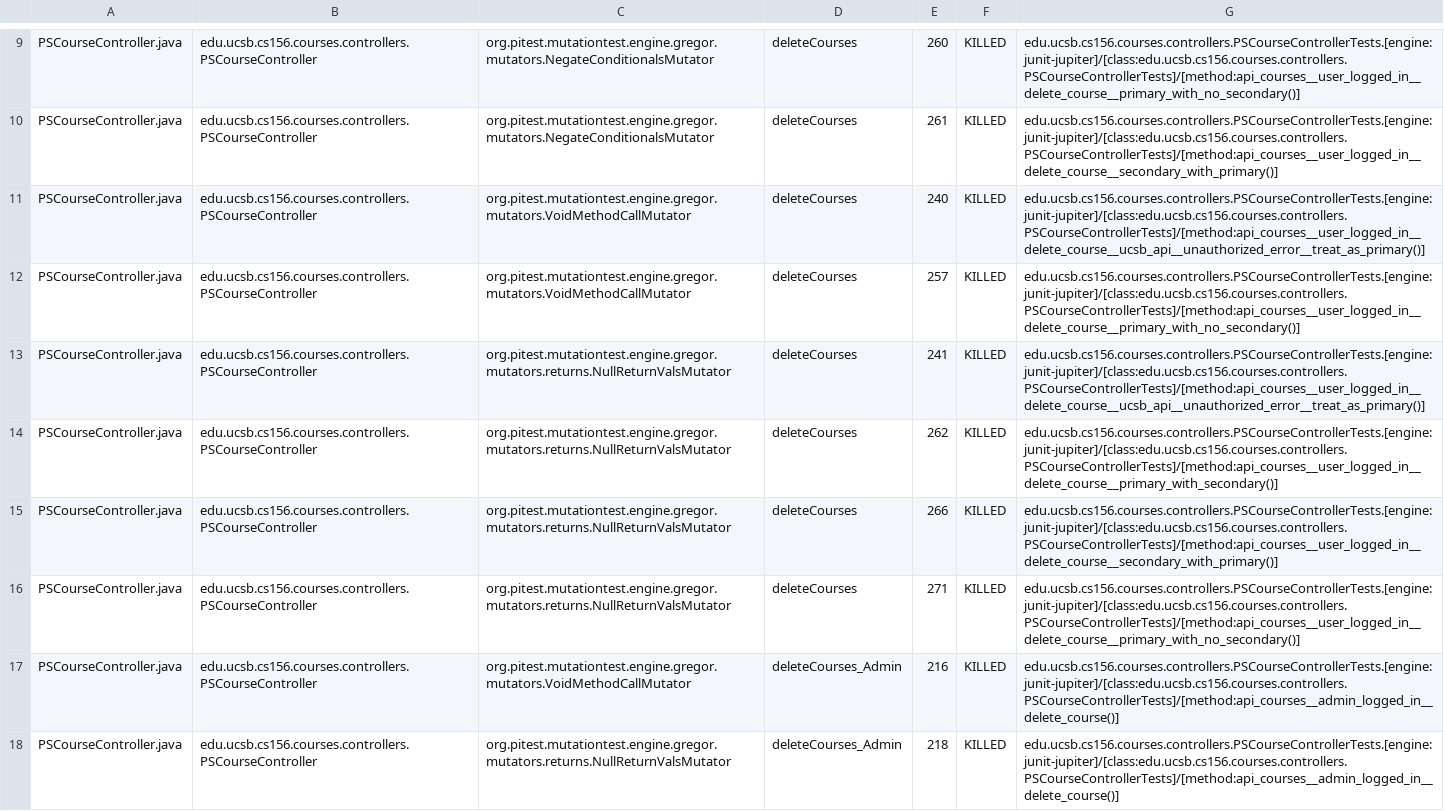
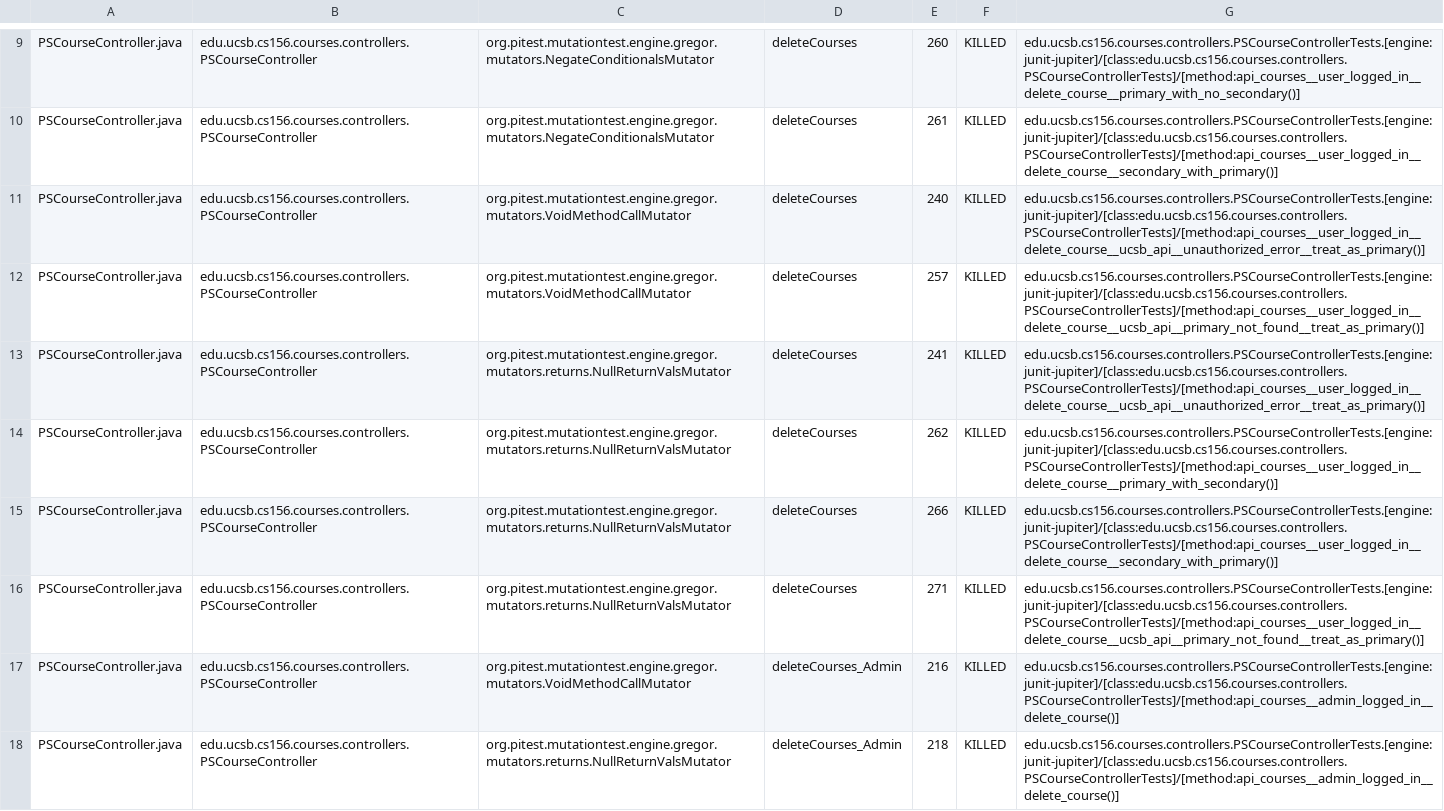
Before and after one commit to ucsb-cs156-s26/proj-courses-s26-04, a CSV file: prs/40/pitest/mutations.csv, drawn as a sheet; only a part is shown, gaps mark what is left out; the diff covers the shown part only.

Commit message:
Deploying to gh-pages from @ ucsb-cs156-s26/proj-courses-s26-04@32def99a6635936be2ffd6bb7447e3c4cd02bb4d 🚀

```diff
--- a/prs/40/pitest/mutations.csv
+++ b/prs/40/pitest/mutations.csv
@@ -11,3 +11,3 @@ PSCourseController.java,edu.ucsb.cs156.courses.controllers.PSCourseController,or
 PSCourseController.java,edu.ucsb.cs156.courses.controllers.PSCourseController,org.pitest.mutationtest.engine.gregor.mutators.VoidMethodCallMutator,deleteCourses,240,KILLED,edu.ucsb.cs156.courses.controllers.PSCourseControllerTests.[engine:junit-jupiter]/[class:edu.ucsb.cs156.courses.controllers.PSCourseControllerTests]/[method:api_courses__user_logged_in__delete_course__ucsb_api__unauthorized_error__treat_as_primary()]
-PSCourseController.java,edu.ucsb.cs156.courses.controllers.PSCourseController,org.pitest.mutationtest.engine.gregor.mutators.VoidMethodCallMutator,deleteCourses,257,KILLED,edu.ucsb.cs156.courses.controllers.PSCourseControllerTests.[engine:junit-jupiter]/[class:edu.ucsb.cs156.courses.controllers.PSCourseControllerTests]/[method:api_courses__user_logged_in__delete_course__primary_with_no_secondary()]
+PSCourseController.java,edu.ucsb.cs156.courses.controllers.PSCourseController,org.pitest.mutationtest.engine.gregor.mutators.VoidMethodCallMutator,deleteCourses,257,KILLED,edu.ucsb.cs156.courses.controllers.PSCourseControllerTests.[engine:junit-jupiter]/[class:edu.ucsb.cs156.courses.controllers.PSCourseControllerTests]/[method:api_courses__user_logged_in__delete_course__ucsb_api__primary_not_found__treat_as_primary()]
 PSCourseController.java,edu.ucsb.cs156.courses.controllers.PSCourseController,org.pitest.mutationtest.engine.gregor.mutators.returns.NullReturnValsMutator,deleteCourses,241,KILLED,edu.ucsb.cs156.courses.controllers.PSCourseControllerTests.[engine:junit-jupiter]/[class:edu.ucsb.cs156.courses.controllers.PSCourseControllerTests]/[method:api_courses__user_logged_in__delete_course__ucsb_api__unauthorized_error__treat_as_primary()]
@@ -15,3 +15,3 @@ PSCourseController.java,edu.ucsb.cs156.courses.controllers.PSCourseController,or
 PSCourseController.java,edu.ucsb.cs156.courses.controllers.PSCourseController,org.pitest.mutationtest.engine.gregor.mutators.returns.NullReturnValsMutator,deleteCourses,266,KILLED,edu.ucsb.cs156.courses.controllers.PSCourseControllerTests.[engine:junit-jupiter]/[class:edu.ucsb.cs156.courses.controllers.PSCourseControllerTests]/[method:api_courses__user_logged_in__delete_course__secondary_with_primary()]
-PSCourseController.java,edu.ucsb.cs156.courses.controllers.PSCourseController,org.pitest.mutationtest.engine.gregor.mutators.returns.NullReturnValsMutator,deleteCourses,271,KILLED,edu.ucsb.cs156.courses.controllers.PSCourseControllerTests.[engine:junit-jupiter]/[class:edu.ucsb.cs156.courses.controllers.PSCourseControllerTests]/[method:api_courses__user_logged_in__delete_course__primary_with_no_secondary()]
+PSCourseController.java,edu.ucsb.cs156.courses.controllers.PSCourseController,org.pitest.mutationtest.engine.gregor.mutators.returns.NullReturnValsMutator,deleteCourses,271,KILLED,edu.ucsb.cs156.courses.controllers.PSCourseControllerTests.[engine:junit-jupiter]/[class:edu.ucsb.cs156.courses.controllers.PSCourseControllerTests]/[method:api_courses__user_logged_in__delete_course__ucsb_api__primary_not_found__treat_as_primary()]
 PSCourseController.java,edu.ucsb.cs156.courses.controllers.PSCourseController,org.pitest.mutationtest.engine.gregor.mutators.VoidMethodCallMutator,deleteCourses_Admin,216,KILLED,edu.ucsb.cs156.courses.controllers.PSCourseControllerTests.[engine:junit-jupiter]/[class:edu.ucsb.cs156.courses.controllers.PSCourseControllerTests]/[method:api_courses__admin_logged_in__delete_course()]
```
Also changed, not shown: 1 added row, 1 removed row and 57 edited cells elsewhere in this file, 54 other files.
